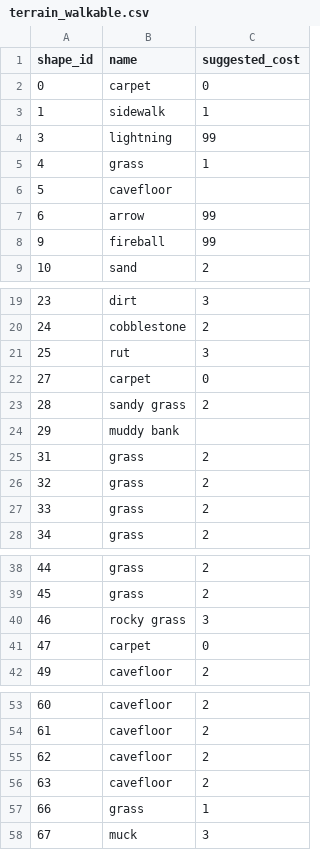
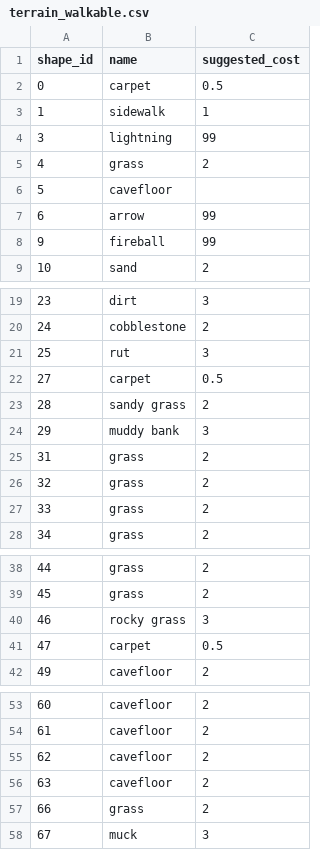
Before and after one commit to ViridianGames/U7Revisited, a CSV file: Redist/Data/terrain_walkable.csv, drawn as a sheet; only a part is shown, gaps mark what is left out.

```diff
--- a/Redist/Data/terrain_walkable.csv
+++ b/Redist/Data/terrain_walkable.csv
@@ -1,6 +1,6 @@
 shape_id,name,suggested_cost
-0,"carpet",0
+0,"carpet",0.5
 1,"sidewalk",1
 3,"lightning",99
-4,"grass",1
+4,"grass",2
 5,"cavefloor",
@@ -21,5 +21,5 @@
 25,"rut",3
-27,"carpet",0
+27,"carpet",0.5
 28,"sandy grass",2
-29,"muddy bank",
+29,"muddy bank",3
 31,"grass",2
@@ -40,3 +40,3 @@
 46,"rocky grass",3
-47,"carpet",0
+47,"carpet",0.5
 49,"cavefloor",2
@@ -56,3 +56,3 @@
 63,"cavefloor",2
-66,"grass",1
+66,"grass",2
 67,"muck",3
```
Also changed, not shown: 6 other files.
